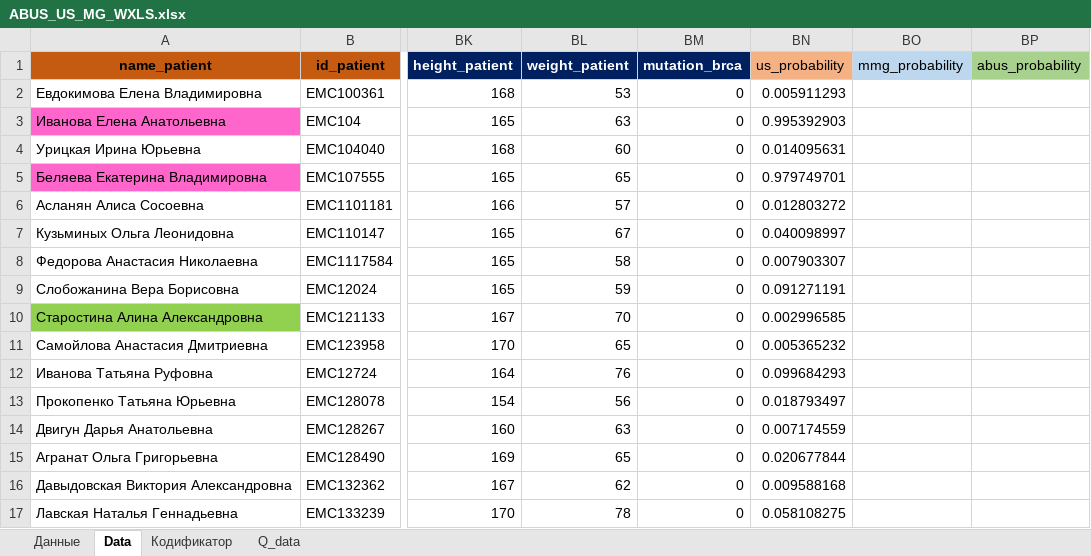
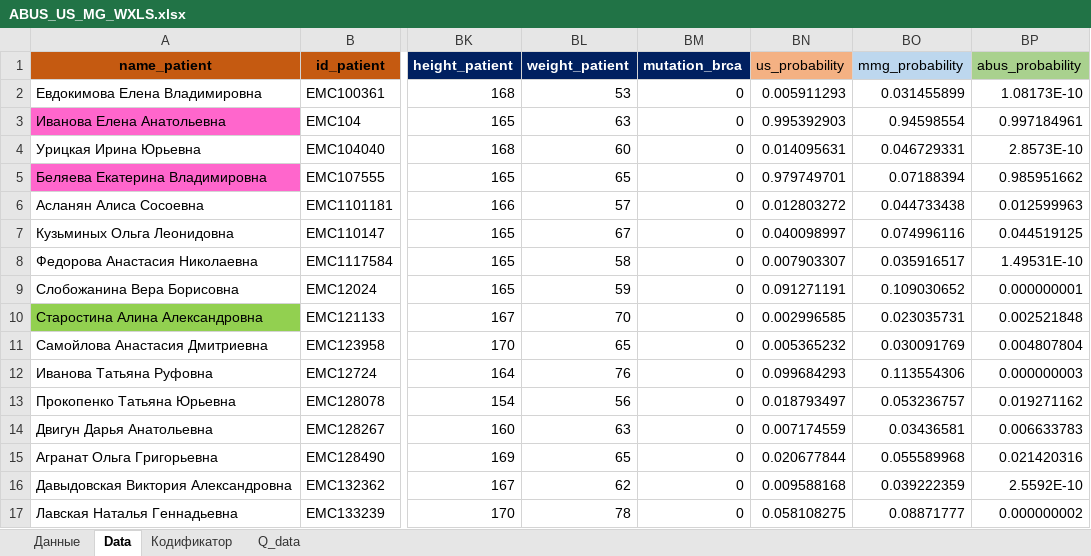
Before and after one commit to AndreyPovaliy/ABUS_US_diagnostics, an Excel workbook: ABUS_US_MG_WXLS.xlsx, sheet Data, drawn as a sheet; only a part is shown, gaps mark what is left out; values as stored, in another font and other column widths than the file's, no borders; conditional formats not drawn; the diff covers the shown part only; the diff names each change by its address in the sheet, - before the commit and + after, or states it on an @@ line.

```diff
--- a/ABUS_US_MG_WXLS.xlsx (sheet Data)
+++ b/ABUS_US_MG_WXLS.xlsx (sheet Data)
-BO2 (mmg_probability): (empty)
+BO2 (mmg_probability): 0.031455899
-BP2 (abus_probability): (empty)
+BP2 (abus_probability): 1.08173E-10
-BO3 (mmg_probability): (empty)
+BO3 (mmg_probability): 0.94598554
-BP3 (abus_probability): (empty)
+BP3 (abus_probability): 0.997184961
-BO4 (mmg_probability): (empty)
+BO4 (mmg_probability): 0.046729331
-BP4 (abus_probability): (empty)
+BP4 (abus_probability): 2.8573E-10
-BO5 (mmg_probability): (empty)
+BO5 (mmg_probability): 0.07188394
-BP5 (abus_probability): (empty)
+BP5 (abus_probability): 0.985951662
-BO6 (mmg_probability): (empty)
+BO6 (mmg_probability): 0.044733438
-BP6 (abus_probability): (empty)
+BP6 (abus_probability): 0.012599963
-BO7 (mmg_probability): (empty)
+BO7 (mmg_probability): 0.074996116
-BP7 (abus_probability): (empty)
+BP7 (abus_probability): 0.044519125
-BO8 (mmg_probability): (empty)
+BO8 (mmg_probability): 0.035916517
-BP8 (abus_probability): (empty)
+BP8 (abus_probability): 1.49531E-10
-BO9 (mmg_probability): (empty)
+BO9 (mmg_probability): 0.109030652
-BP9 (abus_probability): (empty)
+BP9 (abus_probability): 0.000000001
-BO10 (mmg_probability): (empty)
+BO10 (mmg_probability): 0.023035731
-BP10 (abus_probability): (empty)
+BP10 (abus_probability): 0.002521848
-BO11 (mmg_probability): (empty)
+BO11 (mmg_probability): 0.030091769
-BP11 (abus_probability): (empty)
+BP11 (abus_probability): 0.004807804
-BO12 (mmg_probability): (empty)
+BO12 (mmg_probability): 0.113554306
-BP12 (abus_probability): (empty)
+BP12 (abus_probability): 0.000000003
-BO13 (mmg_probability): (empty)
+BO13 (mmg_probability): 0.053236757
-BP13 (abus_probability): (empty)
+BP13 (abus_probability): 0.019271162
-BO14 (mmg_probability): (empty)
+BO14 (mmg_probability): 0.03436581
-BP14 (abus_probability): (empty)
+BP14 (abus_probability): 0.006633783
-BO15 (mmg_probability): (empty)
+BO15 (mmg_probability): 0.055589968
-BP15 (abus_probability): (empty)
+BP15 (abus_probability): 0.021420316
-BO16 (mmg_probability): (empty)
+BO16 (mmg_probability): 0.039222359
-BP16 (abus_probability): (empty)
+BP16 (abus_probability): 2.5592E-10
-BO17 (mmg_probability): (empty)
+BO17 (mmg_probability): 0.08871777
-BP17 (abus_probability): (empty)
+BP17 (abus_probability): 0.000000002
```
Also changed, not shown: 1164 edited cells elsewhere in this sheet, ABUS_US_MG_WXLS_lab.xlsx, ABUS_US_MG_WXLS_neo.xlsx, 6 other files.
